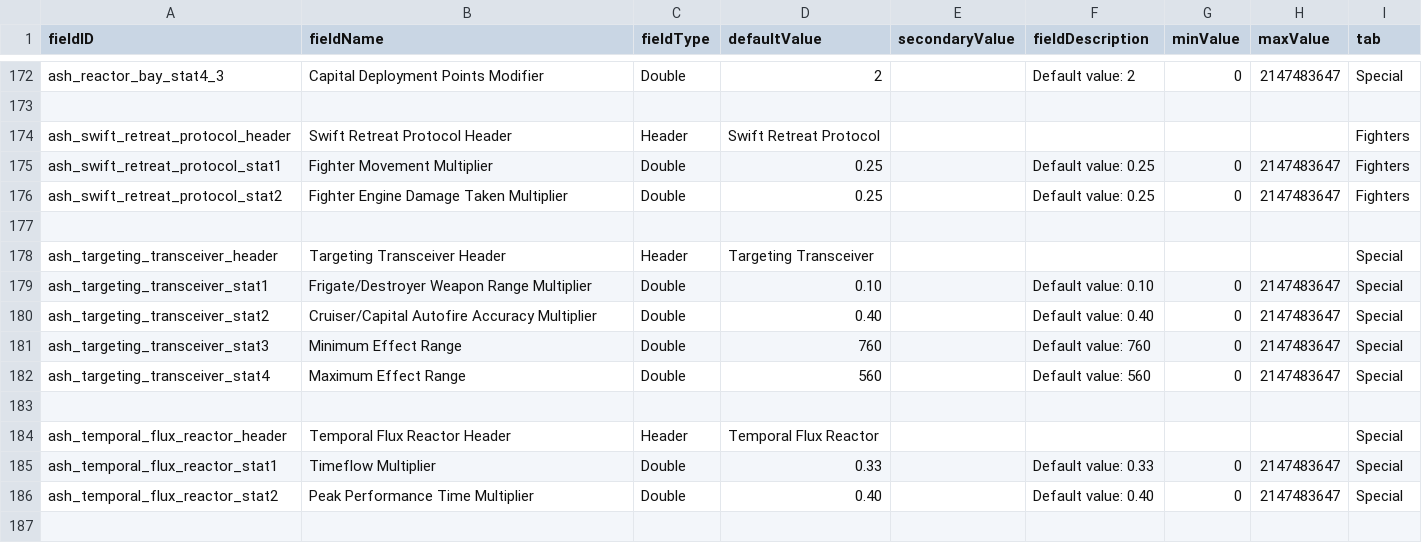
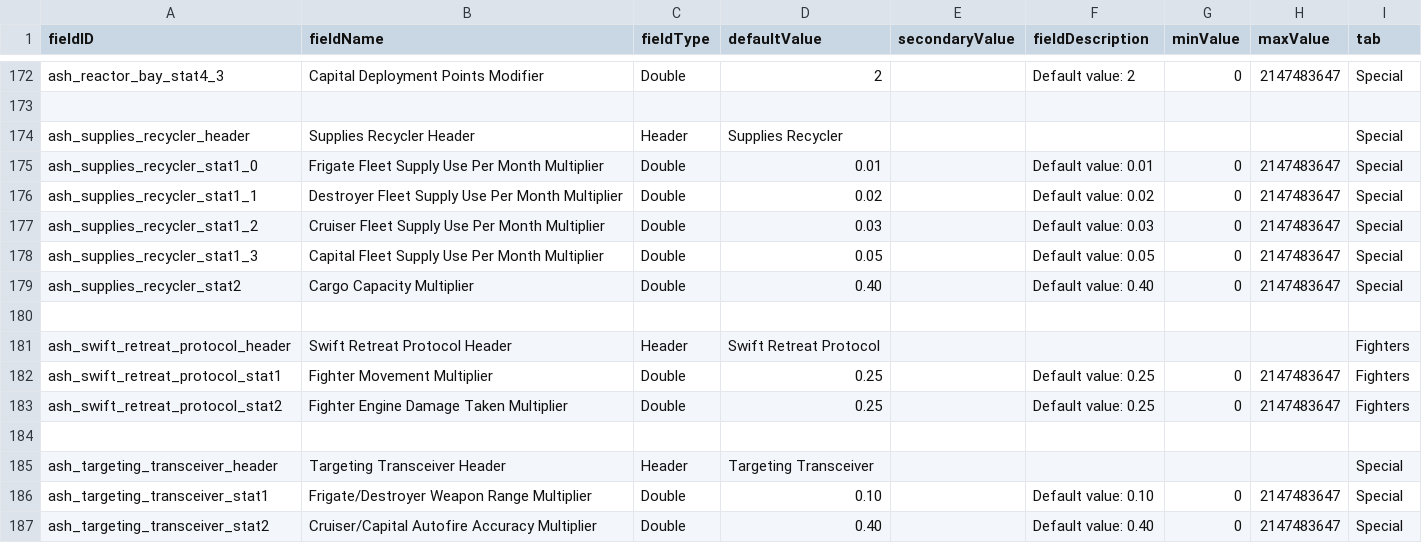
Before and after one commit to AudaxLudos/aptly-simple-hullmods, a CSV file: data/config/LunaSettings.csv, drawn as a sheet; only a part is shown, gaps mark what is left out; the shorter side is filled out with more unchanged rows; the diff names each change by its address in the sheet, - before the commit and + after, or states it on an @@ line.

Commit message:
Add supplies recycler settings data

```diff
--- a/data/config/LunaSettings.csv
+++ b/data/config/LunaSettings.csv
+row 174: ash_supplies_recycler_header | Supplies Recycler Header | Header | Supplies Recycler |  |  |  |  | Special
+row 175: ash_supplies_recycler_stat1_0 | Frigate Fleet Supply Use Per Month Multiplier | Double | 0.01 |  | Default value: 0.01 | 0 | 2147483647 | Special
+row 176: ash_supplies_recycler_stat1_1 | Destroyer Fleet Supply Use Per Month Multiplier | Double | 0.02 |  | Default value: 0.02 | 0 | 2147483647 | Special
+row 177: ash_supplies_recycler_stat1_2 | Cruiser Fleet Supply Use Per Month Multiplier | Double | 0.03 |  | Default value: 0.03 | 0 | 2147483647 | Special
+row 178: ash_supplies_recycler_stat1_3 | Capital Fleet Supply Use Per Month Multiplier | Double | 0.05 |  | Default value: 0.05 | 0 | 2147483647 | Special
+row 179: ash_supplies_recycler_stat2 | Cargo Capacity Multiplier | Double | 0.40 |  | Default value: 0.40 | 0 | 2147483647 | Special
+row 180: (empty)
```
Also changed, not shown: 3 other files.
